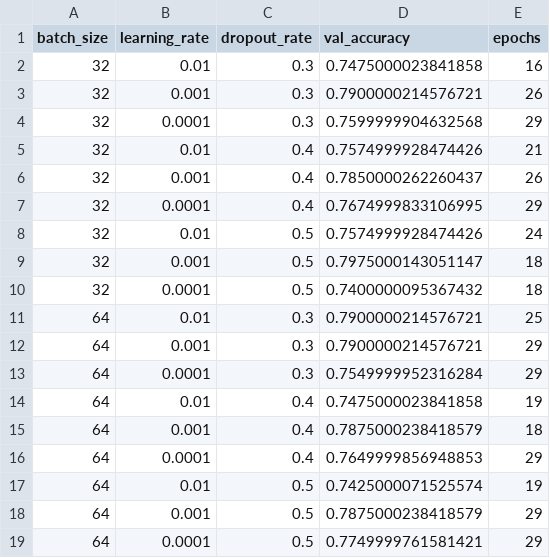
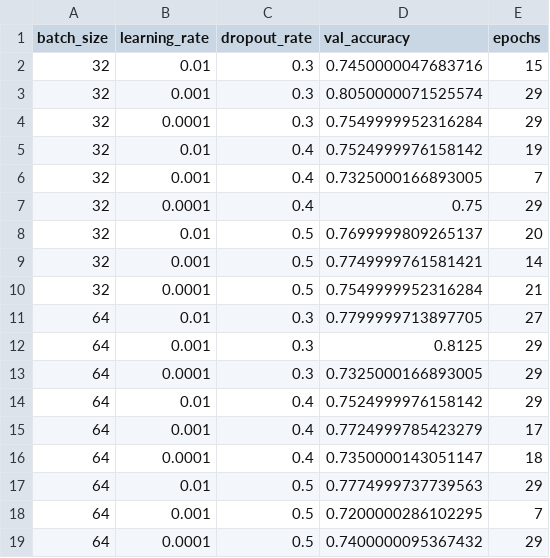
Before and after one commit to marcinjedrych/Project-AI, a CSV file: hyperparameter_tuning_results_task3_grid.csv, drawn as a sheet; only a part is shown; the diff covers the shown part only.

Commit message:
task 3 again

```diff
--- a/hyperparameter_tuning_results_task3_grid.csv
+++ b/hyperparameter_tuning_results_task3_grid.csv
@@ -1,19 +1,19 @@
 batch_size,learning_rate,dropout_rate,val_accuracy,epochs
-32,0.01,0.3,0.7475000023841858,16
-32,0.001,0.3,0.7900000214576721,26
-32,0.0001,0.3,0.7599999904632568,29
-32,0.01,0.4,0.7574999928474426,21
-32,0.001,0.4,0.7850000262260437,26
-32,0.0001,0.4,0.7674999833106995,29
-32,0.01,0.5,0.7574999928474426,24
-32,0.001,0.5,0.7975000143051147,18
-32,0.0001,0.5,0.7400000095367432,18
-64,0.01,0.3,0.7900000214576721,25
-64,0.001,0.3,0.7900000214576721,29
-64,0.0001,0.3,0.7549999952316284,29
-64,0.01,0.4,0.7475000023841858,19
-64,0.001,0.4,0.7875000238418579,18
-64,0.0001,0.4,0.7649999856948853,29
-64,0.01,0.5,0.7425000071525574,19
-64,0.001,0.5,0.7875000238418579,29
-64,0.0001,0.5,0.7749999761581421,29
+32,0.01,0.3,0.7450000047683716,15
+32,0.001,0.3,0.8050000071525574,29
+32,0.0001,0.3,0.7549999952316284,29
+32,0.01,0.4,0.7524999976158142,19
+32,0.001,0.4,0.7325000166893005,7
+32,0.0001,0.4,0.75,29
+32,0.01,0.5,0.7699999809265137,20
+32,0.001,0.5,0.7749999761581421,14
+32,0.0001,0.5,0.7549999952316284,21
+64,0.01,0.3,0.7799999713897705,27
+64,0.001,0.3,0.8125,29
+64,0.0001,0.3,0.7325000166893005,29
+64,0.01,0.4,0.7524999976158142,29
+64,0.001,0.4,0.7724999785423279,17
+64,0.0001,0.4,0.7350000143051147,18
+64,0.01,0.5,0.7774999737739563,29
+64,0.001,0.5,0.7200000286102295,7
+64,0.0001,0.5,0.7400000095367432,29
```
Also changed, not shown: 18 edited cells elsewhere in this file, 12 other files.
